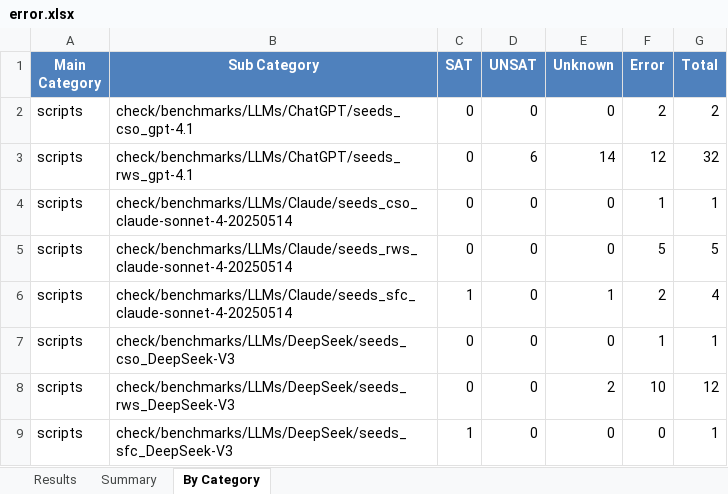
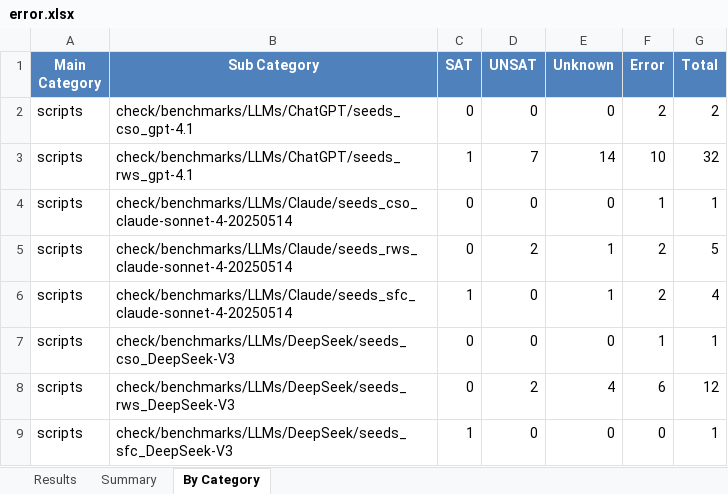
Before and after one commit to Ailuras/SplitSMT, an Excel workbook: charts/Excel/error.xlsx, sheet By Category, drawn as a sheet; values as stored, in another font and other column widths than the file's, no borders; the diff names each change by its address in the sheet, - before the commit and + after, or states it on an @@ line.

Commit message:
[mod]: update error logs with new timestamps and error handling, enhance Context and Split classes for improved delimiter normalization and fallback logic

```diff
--- a/charts/Excel/error.xlsx (sheet By Category)
+++ b/charts/Excel/error.xlsx (sheet By Category)
-C3 (SAT): 0
+C3 (SAT): 1
-D3 (UNSAT): 6
+D3 (UNSAT): 7
-F3 (Error): 12
+F3 (Error): 10
-D5 (UNSAT): 0
+D5 (UNSAT): 2
-E5 (Unknown): 0
+E5 (Unknown): 1
-F5 (Error): 5
+F5 (Error): 2
-D8 (UNSAT): 0
+D8 (UNSAT): 2
-E8 (Unknown): 2
+E8 (Unknown): 4
-F8 (Error): 10
+F8 (Error): 6
```
Also changed, not shown: sheet Results, sheet Summary, 21 other files.
